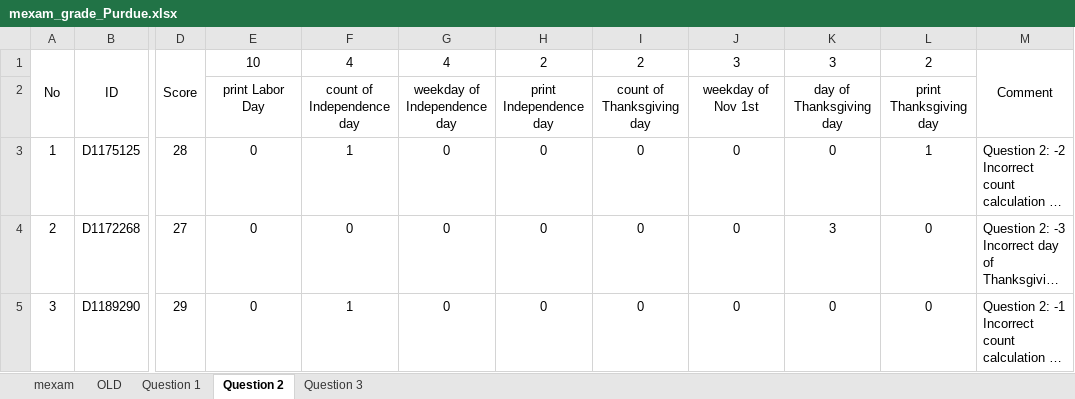
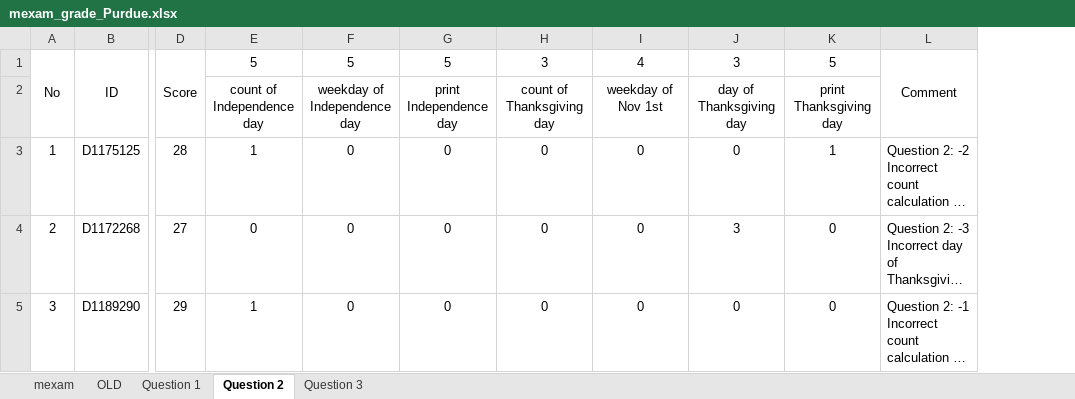
Before and after one commit to jack41402/FCU, an Excel workbook: 112-1/PROGRAMMING APPLICATIONS FOR ENGINEERS/Midterm/mexam_grade_Purdue.xlsx, sheet Question 2, drawn as a sheet; only a part is shown, gaps mark what is left out; long unchanged cells end in …; values as stored, in another font and other column widths than the file's, no borders; conditional formats not drawn; removed rows and columns are numbered as before the commit, all else as after; the diff covers the shown part only; the diff names each change by its address in the sheet, - before the commit and + after, or states it on an @@ line.

```diff
--- a/112-1/PROGRAMMING APPLICATIONS FOR ENGINEERS/Midterm/mexam_grade_Purdue.xlsx (sheet Question 2)
+++ b/112-1/PROGRAMMING APPLICATIONS FOR ENGINEERS/Midterm/mexam_grade_Purdue.xlsx (sheet Question 2)
-column E, rows 1-5: 10 | print Labor Day | 0 | 0 | 0
-column I, rows 1-5: 2 | count of Thanksgiving day | 0 | 0 | 0
+column I, rows 1-5: 4 | weekday of Nov 1st | 0 | 0 | 0
-E1: 4
+E1: 5
-F1: 4
+F1: 5
-G1: 2
+G1: 5
-K1: 2
+K1: 5
-H2: weekday of Nov 1st
+H2: count of Thanksgiving day
```
Also changed, not shown: 64 edited cells elsewhere in this sheet, sheet mexam, formulas that keep their value, charts or pictures, 2 other files.
